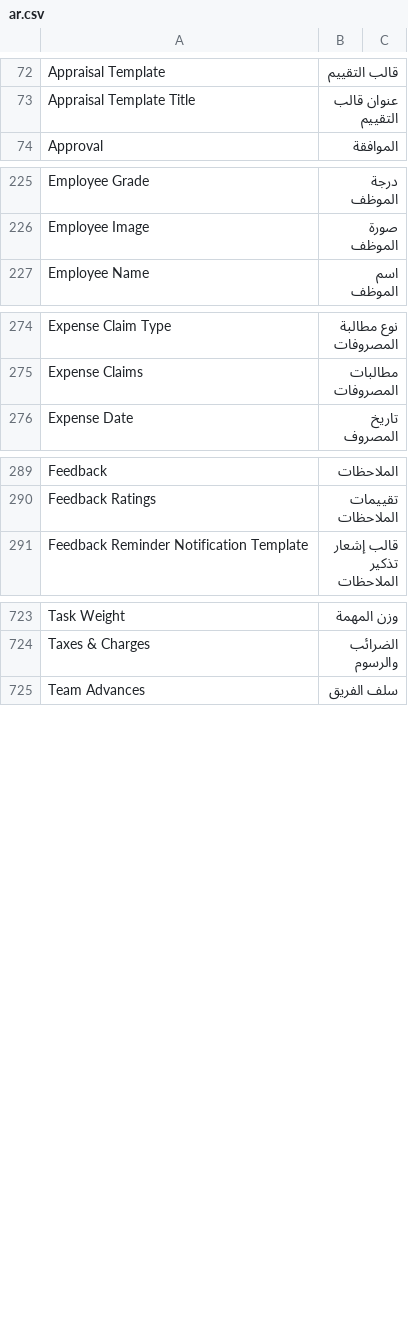
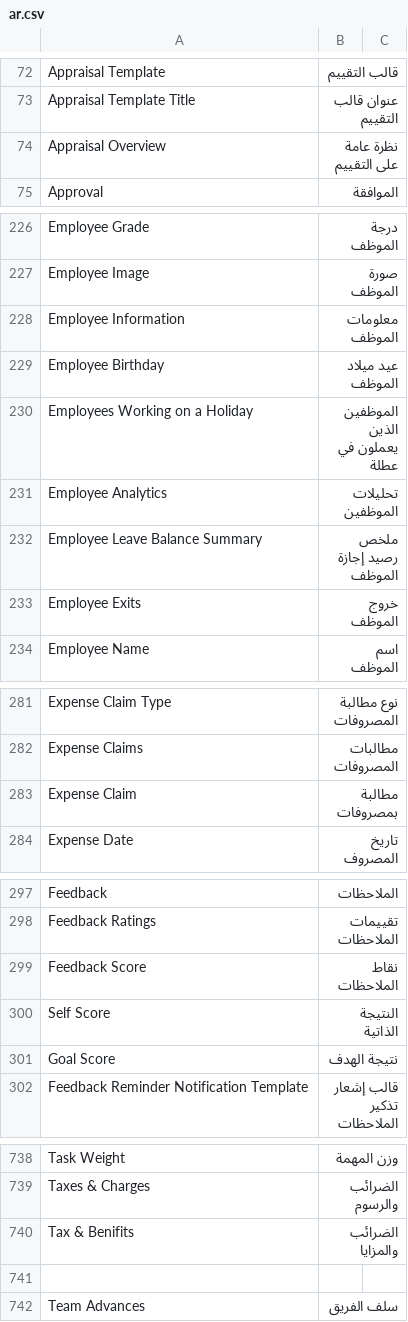
Before and after one commit to aymanfagir/dobiz_hr, a CSV file: dobiz_hr/translations/ar.csv, drawn as a sheet; only a part is shown, gaps mark what is left out; the diff covers the shown part only; the diff names each change by its address in the sheet, - before the commit and + after, or states it on an @@ line.

Commit message:
Translation Addition

```diff
--- a/dobiz_hr/translations/ar.csv
+++ b/dobiz_hr/translations/ar.csv
+row 74: Appraisal Overview | نظرة عامة على التقييم
+row 228: Employee Information | معلومات الموظف
+row 229: Employee Birthday | عيد ميلاد الموظف
+row 230: Employees Working on a Holiday | الموظفين الذين يعملون في عطلة
+row 231: Employee Analytics | تحليلات الموظفين
+row 232: Employee Leave Balance Summary | ملخص رصيد إجازة الموظف
+row 233: Employee Exits | خروج الموظف
+row 283: Expense Claim | مطالبة بمصروفات
+row 299: Feedback Score | نقاط الملاحظات
+row 300: Self Score | النتيجة الذاتية
+row 301: Goal Score | نتيجة الهدف
+row 740: Tax & Benifits | الضرائب والمزايا
+row 741: (empty)
```
Also changed, not shown: 4 added rows elsewhere in this file.
